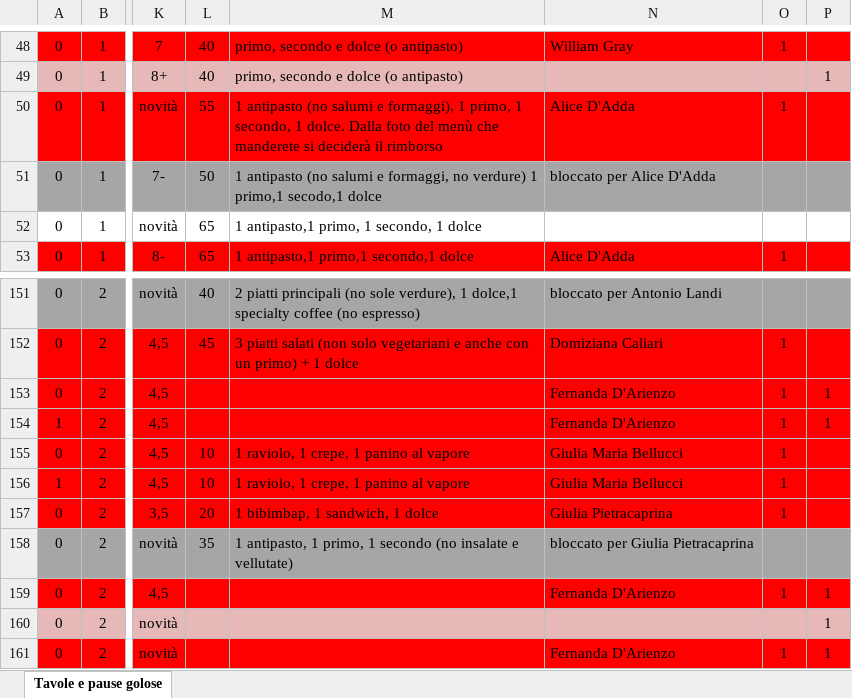
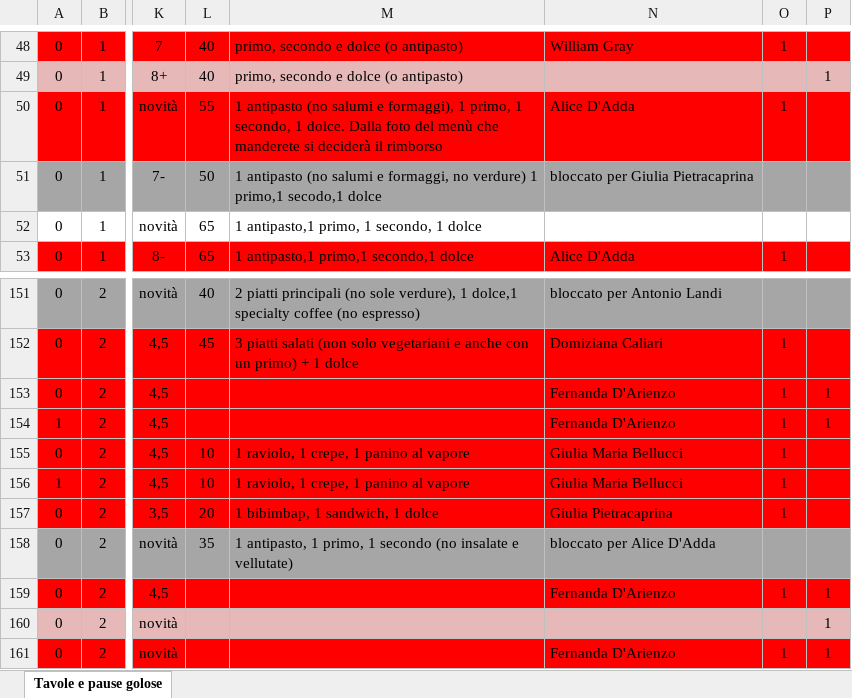
Before and after one commit to pecoraneraeditore/mappa-ristoranti, an Excel workbook: Milano_2027.xlsx, sheet Tavole e pause golose, drawn as a sheet; only a part is shown, gaps mark what is left out; values as stored, in another font and other column widths than the file's, no borders; the diff names each change by its address in the sheet, - before the commit and + after, or states it on an @@ line.

```diff
--- a/Milano_2027.xlsx (sheet Tavole e pause golose)
+++ b/Milano_2027.xlsx (sheet Tavole e pause golose)
-N51: bloccato per Alice D'Adda
+N51: bloccato per Giulia Pietracaprina
-N158: bloccato per Giulia Pietracaprina
+N158: bloccato per Alice D'Adda
```
Also changed, not shown: 3 other files.
